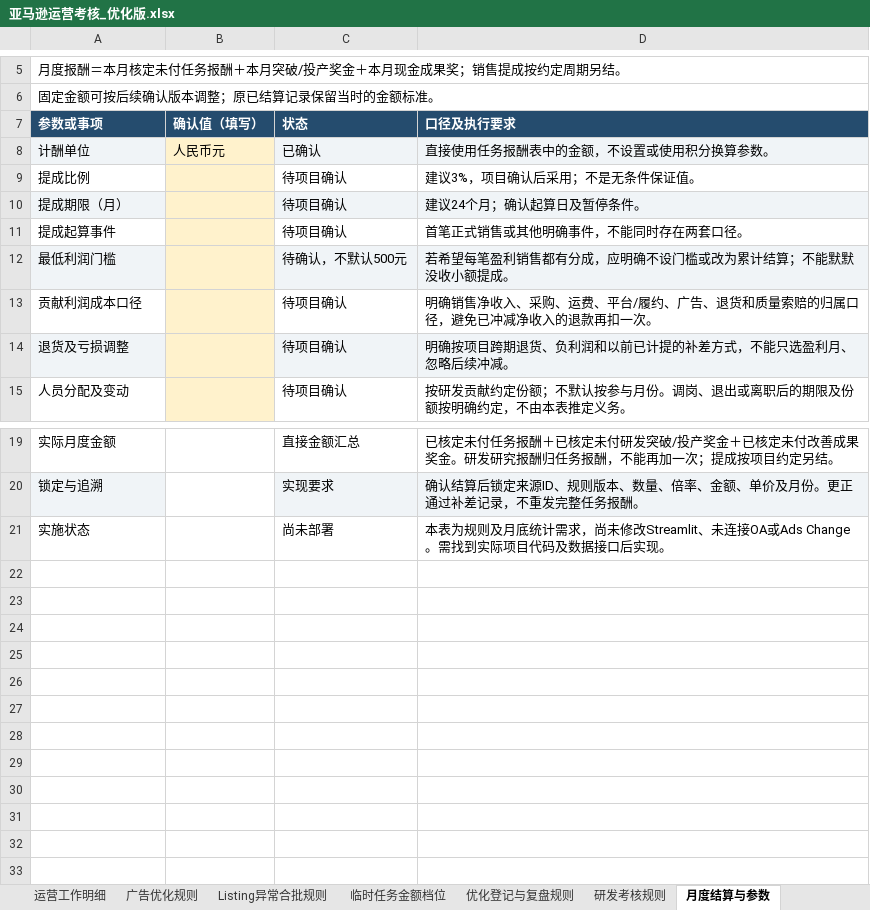
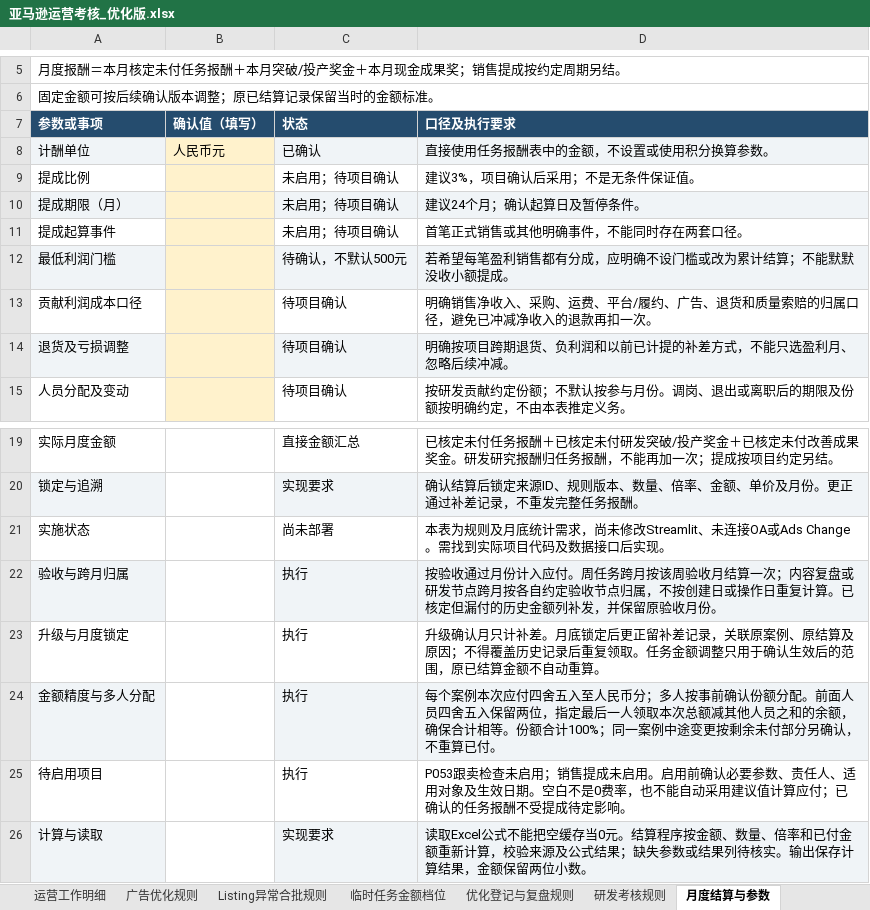
Before and after one commit to joyfay/hello-world, an Excel workbook: 亚马逊运营考核_优化版.xlsx, sheet 月度结算与参数, drawn as a sheet; only a part is shown, gaps mark what is left out; values as stored, in another font and other column widths than the file's, no borders; the diff names each change by its address in the sheet, - before the commit and + after, or states it on an @@ line.

```diff
--- a/亚马逊运营考核_优化版.xlsx (sheet 月度结算与参数)
+++ b/亚马逊运营考核_优化版.xlsx (sheet 月度结算与参数)
-C9:C11 (状态): 待项目确认
+C9:C11 (状态): 未启用；待项目确认
+row 22: 验收与跨月归属 |  | 执行 | 按验收通过月份计入应付。周任务跨月按该周验收月结算一次；内容复盘或研发节点跨月按各自约定验收节点归属，不按创建日或操作日重复计算。已核定但漏付的历史金额列补发，并保留原验收月份。
+row 23: 升级与月度锁定 |  | 执行 | 升级确认月只计补差。月底锁定后更正留补差记录，关联原案例、原结算及原因；不得覆盖历史记录后重复领取。任务金额调整只用于确认生效后的范围，原已结算金额不自动重算。
+row 24: 金额精度与多人分配 |  | 执行 | 每个案例本次应付四舍五入至人民币分；多人按事前确认份额分配。前面人员四舍五入保留两位，指定最后一人领取本次总额减其他人员之和的余额，确保合计相等。份额合计100%；同一案例中途变更按剩余未付部分另确认，不重算已付。
+row 25: 待启用项目 |  | 执行 | P053跟卖检查未启用；销售提成未启用。启用前确认必要参数、责任人、适用对象及生效日期。空白不是0费率，也不能自动采用建议值计算应付；已确认的任务报酬不受提成待定影响。
+row 26: 计算与读取 |  | 实现要求 | 读取Excel公式不能把空缓存当0元。结算程序按金额、数量、倍率和已付金额重新计算，校验来源及公式结果；缺失参数或结果列待核实。输出保存计算结果，金额保留两位小数。
```
Also changed, not shown: sheet 场景示例, sheet 研发考核规则, sheet 任务报酬, sheet 改善成果奖励, sheet 广告优化规则, sheet 主动改善评价, 1 more sheet.
